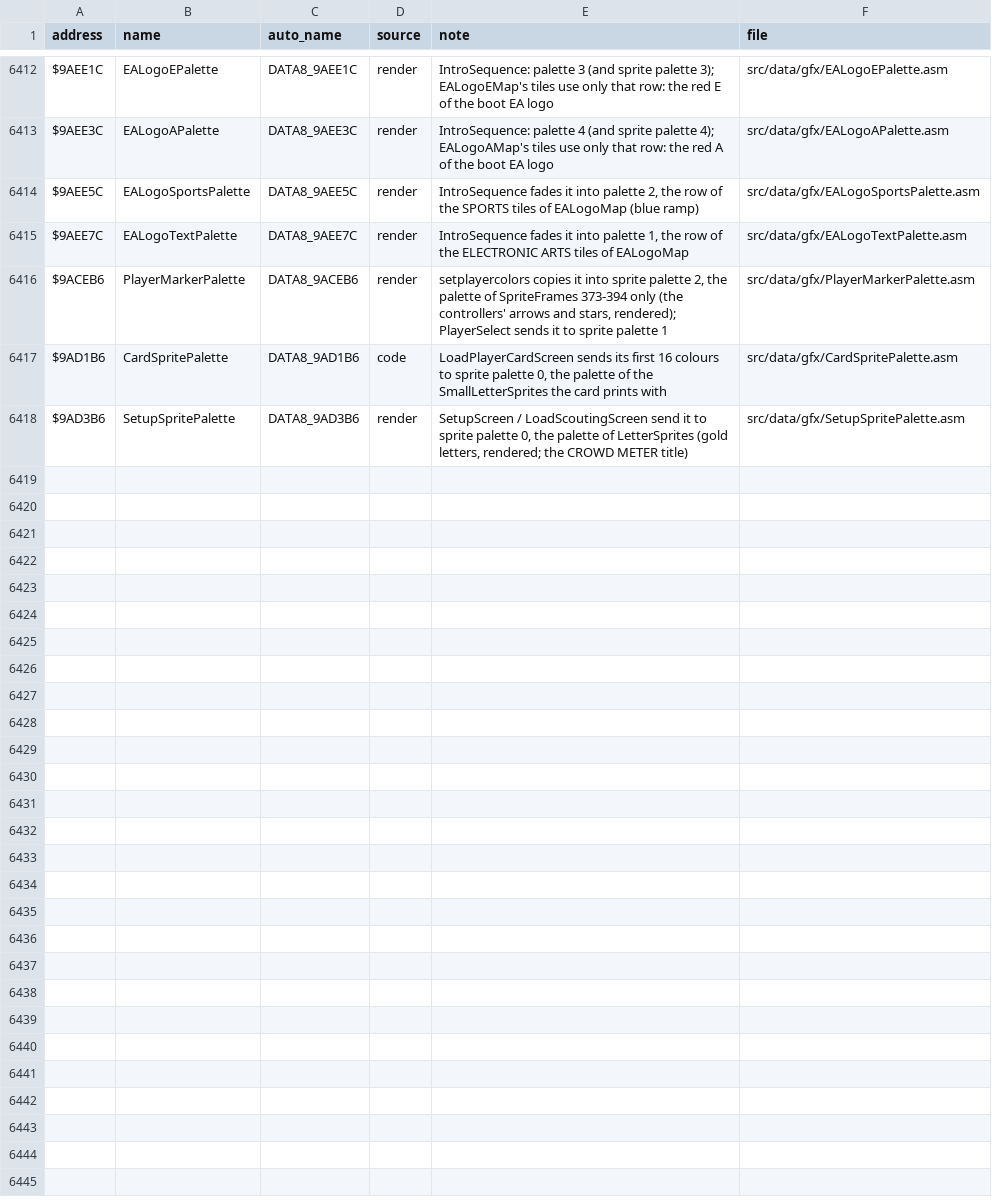
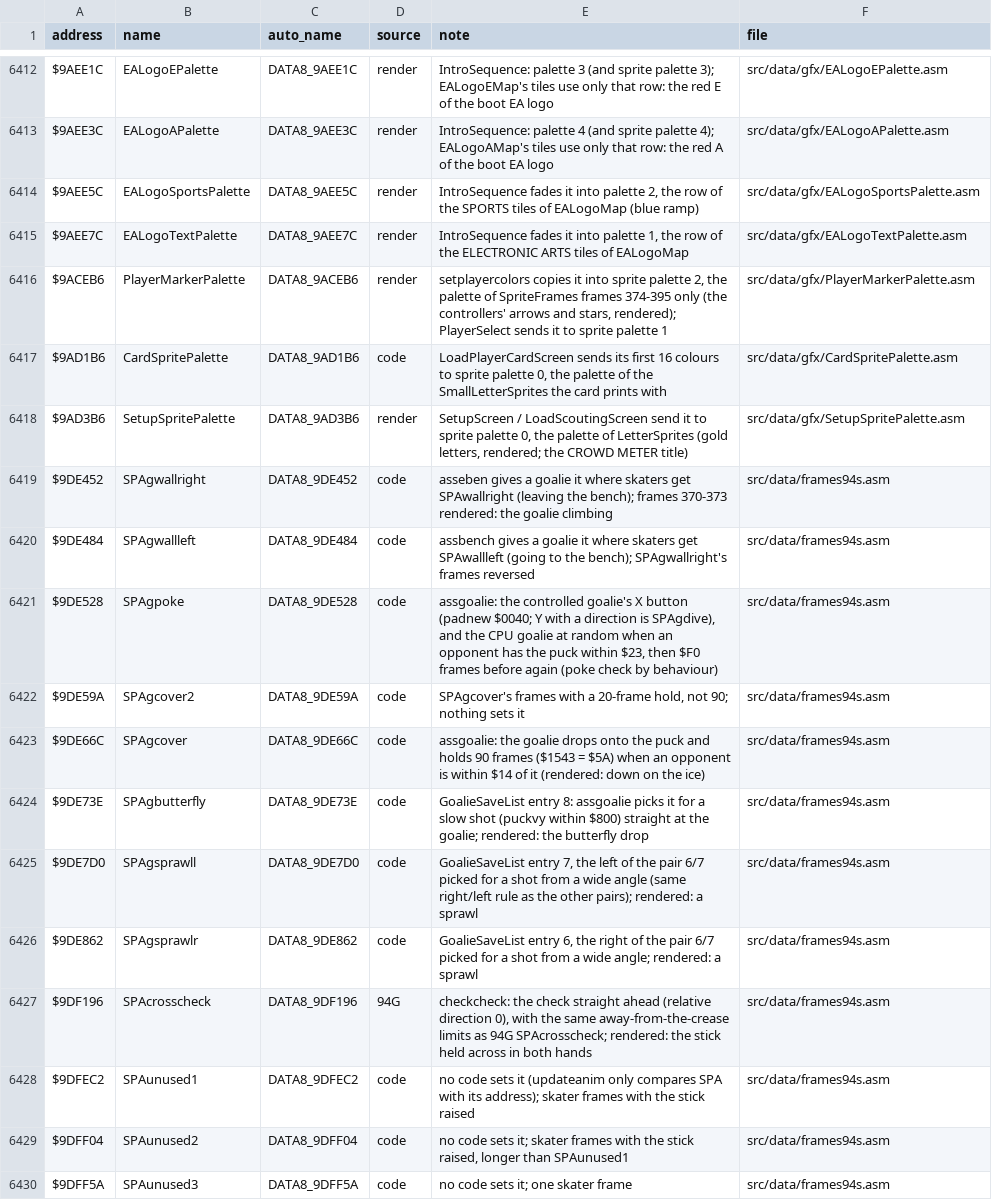
Before and after one commit to Mhopkinsinc/NHL94SNES, a CSV file: docs/name_map.csv, drawn as a sheet; only a part is shown, gaps mark what is left out.

```diff
--- a/docs/name_map.csv
+++ b/docs/name_map.csv
@@ -6415,4 +6415,16 @@ $9AEE5C,EALogoSportsPalette,DATA8_9AEE5C,render,"IntroSequence fades it into pal
 $9AEE7C,EALogoTextPalette,DATA8_9AEE7C,render,"IntroSequence fades it into palette 1, the row of the ELECTRONIC ARTS tiles of EALogoMap",src/data/gfx/EALogoTextPalette.asm
-$9ACEB6,PlayerMarkerPalette,DATA8_9ACEB6,render,"setplayercolors copies it into sprite palette 2, the palette of SpriteFrames 373-394 only (the controllers' arrows and stars, rendered); PlayerSelect sends it to sprite palette 1",src/data/gfx/PlayerMarkerPalette.asm
+$9ACEB6,PlayerMarkerPalette,DATA8_9ACEB6,render,"setplayercolors copies it into sprite palette 2, the palette of SpriteFrames frames 374-395 only (the controllers' arrows and stars, rendered); PlayerSelect sends it to sprite palette 1",src/data/gfx/PlayerMarkerPalette.asm
 $9AD1B6,CardSpritePalette,DATA8_9AD1B6,code,"LoadPlayerCardScreen sends its first 16 colours to sprite palette 0, the palette of the SmallLetterSprites the card prints with",src/data/gfx/CardSpritePalette.asm
 $9AD3B6,SetupSpritePalette,DATA8_9AD3B6,render,"SetupScreen / LoadScoutingScreen send it to sprite palette 0, the palette of LetterSprites (gold letters, rendered; the CROWD METER title)",src/data/gfx/SetupSpritePalette.asm
+$9DE452,SPAgwallright,DATA8_9DE452,code,asseben gives a goalie it where skaters get SPAwallright (leaving the bench); frames 370-373 rendered: the goalie climbing,src/data/frames94s.asm
+$9DE484,SPAgwallleft,DATA8_9DE484,code,assbench gives a goalie it where skaters get SPAwallleft (going to the bench); SPAgwallright's frames reversed,src/data/frames94s.asm
+$9DE528,SPAgpoke,DATA8_9DE528,code,"assgoalie: the controlled goalie's X button (padnew $0040; Y with a direction is SPAgdive), and the CPU goalie at random when an opponent has the puck within $23, then $F0 frames before again (poke check by behaviour)",src/data/frames94s.asm
+$9DE59A,SPAgcover2,DATA8_9DE59A,code,"SPAgcover's frames with a 20-frame hold, not 90; nothing sets it",src/data/frames94s.asm
+$9DE66C,SPAgcover,DATA8_9DE66C,code,assgoalie: the goalie drops onto the puck and holds 90 frames ($1543 = $5A) when an opponent is within $14 of it (rendered: down on the ice),src/data/frames94s.asm
+$9DE73E,SPAgbutterfly,DATA8_9DE73E,code,GoalieSaveList entry 8: assgoalie picks it for a slow shot (puckvy within $800) straight at the goalie; rendered: the butterfly drop,src/data/frames94s.asm
+$9DE7D0,SPAgsprawll,DATA8_9DE7D0,code,"GoalieSaveList entry 7, the left of the pair 6/7 picked for a shot from a wide angle (same right/left rule as the other pairs); rendered: a sprawl",src/data/frames94s.asm
+$9DE862,SPAgsprawlr,DATA8_9DE862,code,"GoalieSaveList entry 6, the right of the pair 6/7 picked for a shot from a wide angle; rendered: a sprawl",src/data/frames94s.asm
+$9DF196,SPAcrosscheck,DATA8_9DF196,94G,"checkcheck: the check straight ahead (relative direction 0), with the same away-from-the-crease limits as 94G SPAcrosscheck; rendered: the stick held across in both hands",src/data/frames94s.asm
+$9DFEC2,SPAunused1,DATA8_9DFEC2,code,no code sets it (updateanim only compares SPA with its address); skater frames with the stick raised,src/data/frames94s.asm
+$9DFF04,SPAunused2,DATA8_9DFF04,code,"no code sets it; skater frames with the stick raised, longer than SPAunused1",src/data/frames94s.asm
+$9DFF5A,SPAunused3,DATA8_9DFF5A,code,no code sets it; one skater frame,src/data/frames94s.asm
```
Also changed, not shown: 10 other files.
